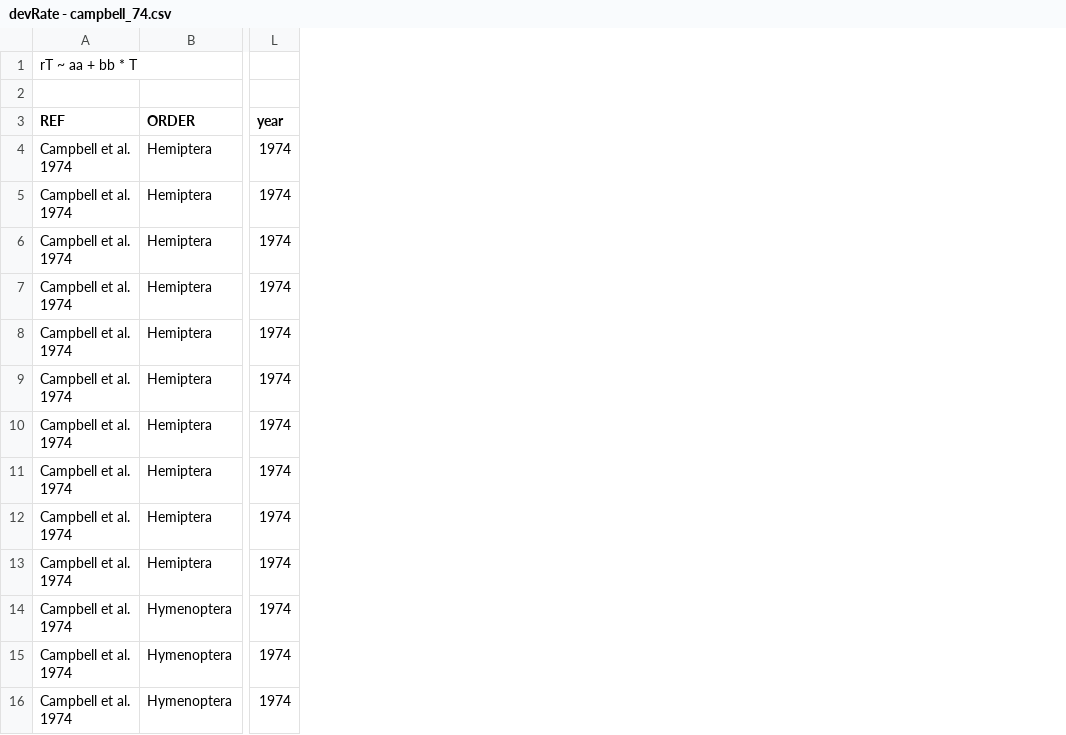
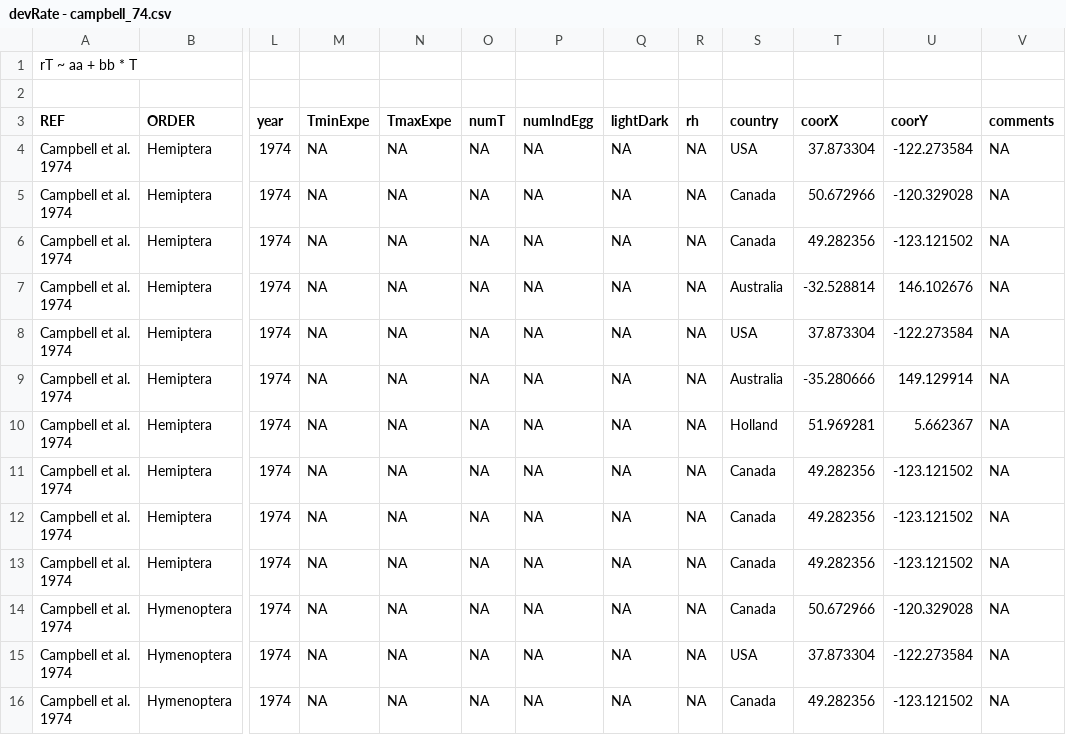
Before and after one commit to frareb/devRate, a CSV file: data/devRate - campbell_74.csv, drawn as a sheet; only a part is shown, gaps mark what is left out; the diff names each change by its address in the sheet, - before the commit and + after, or states it on an @@ line.

Commit message:
new col. entries for next pkg version

```diff
--- a/data/devRate - campbell_74.csv
+++ b/data/devRate - campbell_74.csv
+column M (TminExpe), rows 4-16: all NA
+column N (TmaxExpe), rows 4-16: all NA
+column O (numT), rows 4-16: all NA
+column P (numIndEgg), rows 4-16: all NA
+column Q (lightDark), rows 4-16: all NA
+column R (rh), rows 4-16: all NA
+column S (country), rows 4-16: USA | Canada | Canada | Australia | USA | Australia | Holland | Canada | Canada | Canada | Canada | USA | Canada
+column T (coorX), rows 4-16: 37.873304 | 50.672966 | 49.282356 | -32.528814 | 37.873304 | -35.280666 | 51.969281 | 49.282356 | 49.282356 | 49.282356 | 50.672966 | 37.873304 | 49.282356
+column U (coorY), rows 4-16: -122.273584 | -120.329028 | -123.121502 | 146.102676 | -122.273584 | 149.129914 | 5.662367 | -123.121502 | -123.121502 | -123.121502 | -120.329028 | -122.273584 | -123.121502
+column V (comments), rows 4-16: all NA
```
